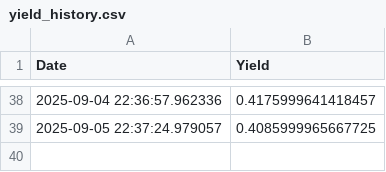
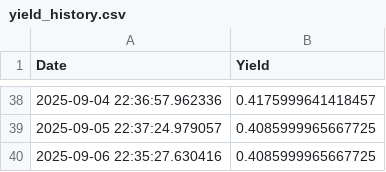
Before and after one commit to Mac709/yield_daily, a CSV file: yield_history.csv, drawn as a sheet; only a part is shown, gaps mark what is left out.

```diff
--- a/yield_history.csv
+++ b/yield_history.csv
@@ -39 +39,2 @@ Date,Yield
 2025-09-05 22:37:24.979057,0.4085999965667725
+2025-09-06 22:35:27.630416,0.4085999965667725
```
Also changed, not shown: 1 other file.
